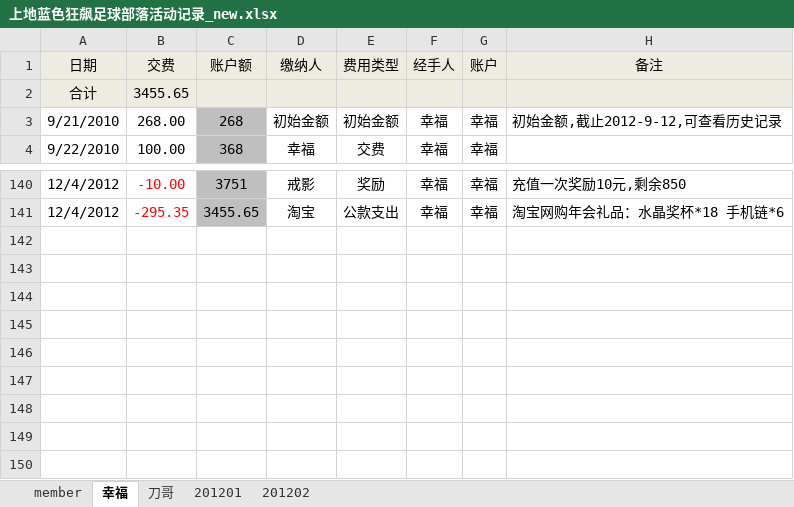
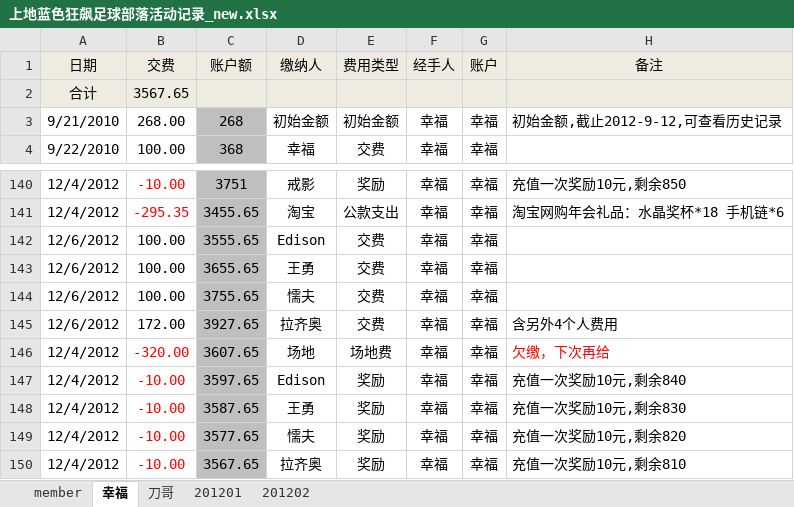
Before and after one commit to jackba/weathervcm, an Excel workbook: house/上地蓝色狂飙足球部落活动记录_new.xlsx, sheet 幸福, drawn as a sheet; only a part is shown, gaps mark what is left out; values as stored, in another font and other column widths than the file's, no borders; the diff names each change by its address in the sheet, - before the commit and + after, or states it on an @@ line.

```diff
--- a/house/上地蓝色狂飙足球部落活动记录_new.xlsx (sheet 幸福)
+++ b/house/上地蓝色狂飙足球部落活动记录_new.xlsx (sheet 幸福)
-B2 (交费): 3455.65
+B2 (交费): 3567.65
+row 142: 12/6/2012 | 100.00 | 3555.65 | Edison | 交费 | 幸福 | 幸福
+row 143: 12/6/2012 | 100.00 | 3655.65 | 王勇 | 交费 | 幸福 | 幸福
+row 144: 12/6/2012 | 100.00 | 3755.65 | 懦夫 | 交费 | 幸福 | 幸福
+row 145: 12/6/2012 | 172.00 | 3927.65 | 拉齐奥 | 交费 | 幸福 | 幸福 | 含另外4个人费用
+row 146: 12/4/2012 | -320.00 | 3607.65 | 场地 | 场地费 | 幸福 | 幸福 | 欠缴，下次再给
+row 147: 12/4/2012 | -10.00 | 3597.65 | Edison | 奖励 | 幸福 | 幸福 | 充值一次奖励10元,剩余840
+row 148: 12/4/2012 | -10.00 | 3587.65 | 王勇 | 奖励 | 幸福 | 幸福 | 充值一次奖励10元,剩余830
+row 149: 12/4/2012 | -10.00 | 3577.65 | 懦夫 | 奖励 | 幸福 | 幸福 | 充值一次奖励10元,剩余820
+row 150: 12/4/2012 | -10.00 | 3567.65 | 拉齐奥 | 奖励 | 幸福 | 幸福 | 充值一次奖励10元,剩余810
```
Also changed, not shown: sheet member, sheet 201201.
